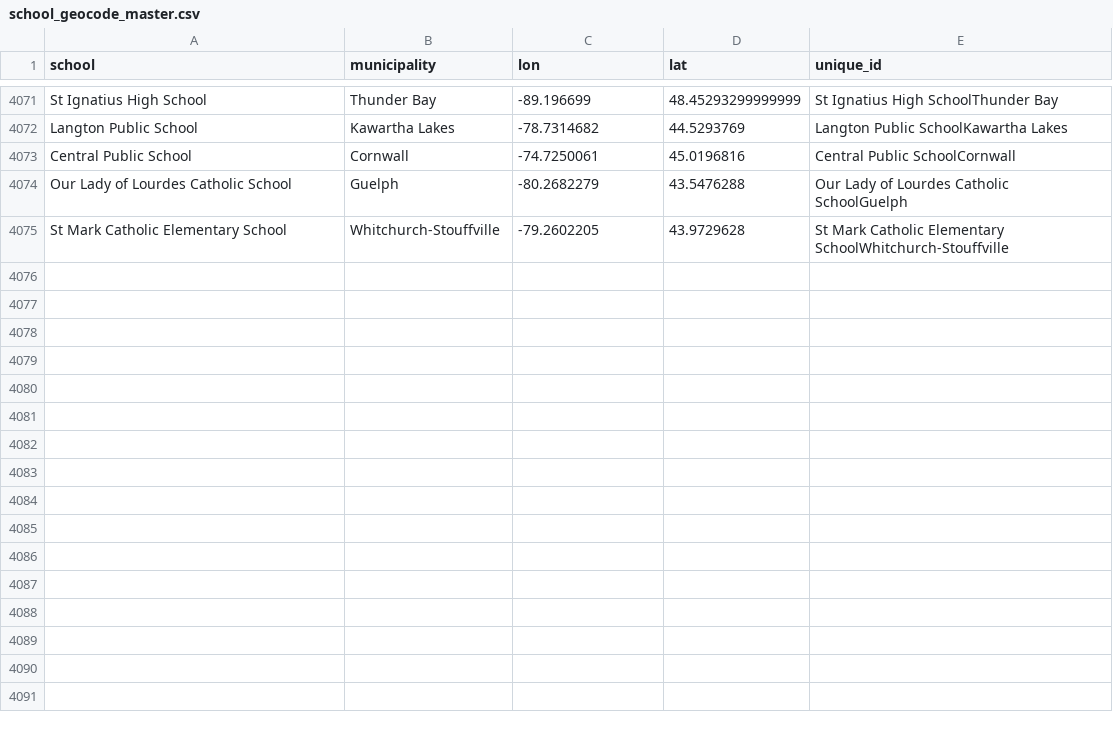
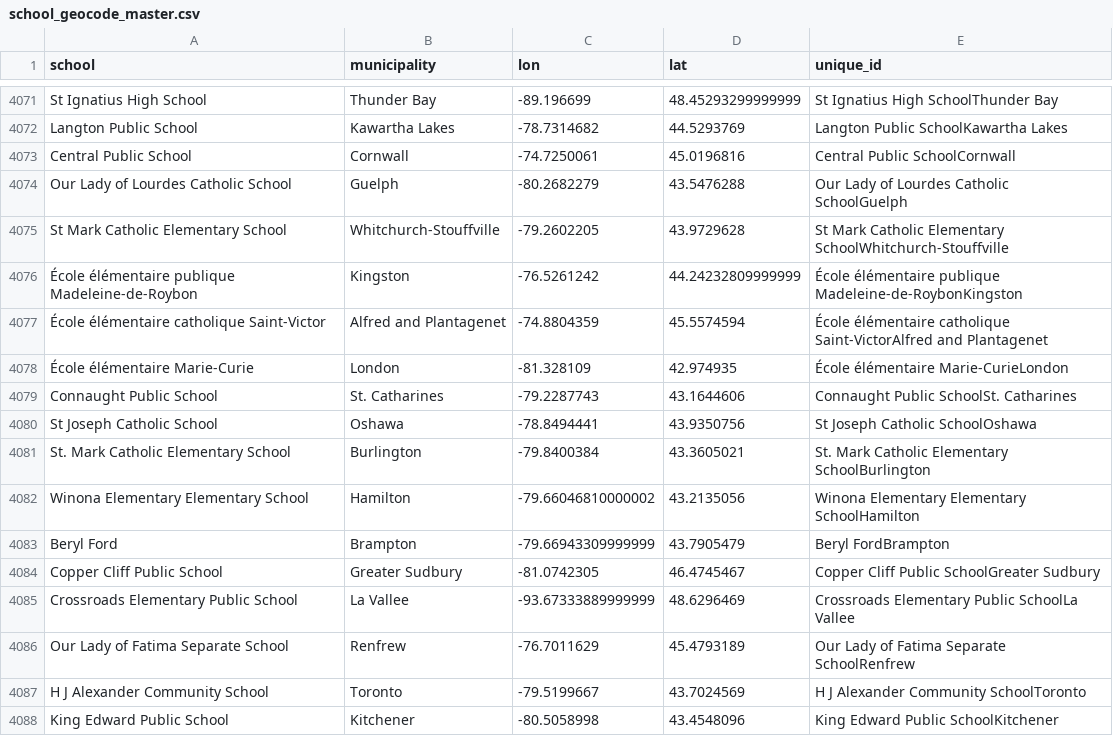
Before and after one commit to grousell/COVID19, a CSV file: Data/school_geocode_master.csv, drawn as a sheet; only a part is shown, gaps mark what is left out.

Commit message:
Daily school covid update.

```diff
--- a/Data/school_geocode_master.csv
+++ b/Data/school_geocode_master.csv
@@ -4175 +4175,14 @@ Our Lady of Lourdes Catholic School,Guelph,-80.2682279,43.5476288,Our Lady of Lo
 St Mark Catholic Elementary School,Whitchurch-Stouffville,-79.2602205,43.9729628,St Mark Catholic Elementary SchoolWhitchurch-Stouffville
+École élémentaire publique Madeleine-de-Roybon,Kingston,-76.5261242,44.24232809999999,École élémentaire publique Madeleine-de-RoybonKingston
+École élémentaire catholique Saint-Victor,Alfred and Plantagenet,-74.8804359,45.5574594,École élémentaire catholique Saint-VictorAlfred and Plantagenet
+École élémentaire Marie-Curie,London,-81.328109,42.974935,École élémentaire Marie-CurieLondon
+Connaught Public School,St. Catharines,-79.2287743,43.1644606,Connaught Public SchoolSt. Catharines
+St Joseph Catholic School,Oshawa,-78.8494441,43.9350756,St Joseph Catholic SchoolOshawa
+St. Mark Catholic Elementary School,Burlington,-79.8400384,43.3605021,St. Mark Catholic Elementary SchoolBurlington
+Winona Elementary Elementary School,Hamilton,-79.66046810000002,43.2135056,Winona Elementary Elementary SchoolHamilton
+Beryl Ford,Brampton,-79.66943309999999,43.7905479,Beryl FordBrampton
+Copper Cliff Public School,Greater Sudbury,-81.0742305,46.4745467,Copper Cliff Public SchoolGreater Sudbury
+Crossroads Elementary Public School,La Vallee,-93.67333889999999,48.6296469,Crossroads Elementary Public SchoolLa Vallee
+Our Lady of Fatima Separate School,Renfrew,-76.7011629,45.4793189,Our Lady of Fatima Separate SchoolRenfrew
+H J Alexander Community School,Toronto,-79.5199667,43.7024569,H J Alexander Community SchoolToronto
+King Edward Public School,Kitchener,-80.5058998,43.4548096,King Edward Public SchoolKitchener
```
Also changed, not shown: Data/school_covid.csv.
